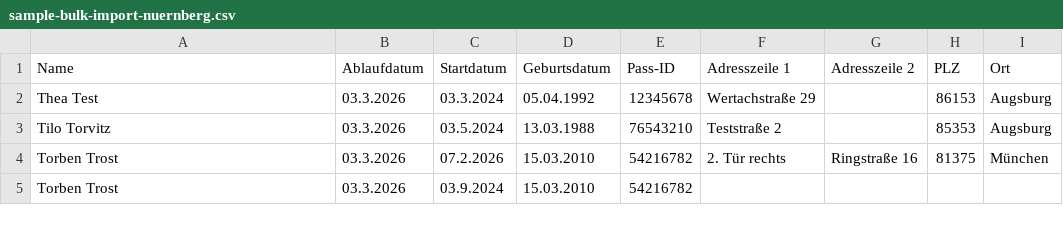
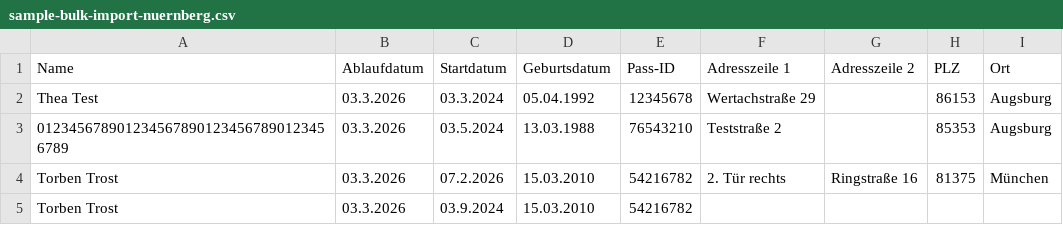
Before and after one commit to digitalfabrik/entitlementcard, a CSV file: administration/resources/cards/sample-bulk-import-nuernberg.csv, drawn as a sheet.

Commit message:
Adjust name length to 40 in druckerei

```diff
--- a/administration/resources/cards/sample-bulk-import-nuernberg.csv
+++ b/administration/resources/cards/sample-bulk-import-nuernberg.csv
@@ -2,3 +2,3 @@ Name,Ablaufdatum,Startdatum,Geburtsdatum,Pass-ID,Adresszeile 1,Adresszeile 2,PLZ
 Thea Test,03.3.2026,03.3.2024,05.04.1992,12345678,Wertachstraße 29,,86153,Augsburg
-Tilo Torvitz,03.3.2026,03.5.2024,13.03.1988,76543210,Teststraße 2,,85353,Augsburg
+0123456789012345678901234567890123456789,03.3.2026,03.5.2024,13.03.1988,76543210,Teststraße 2,,85353,Augsburg
 Torben Trost,03.3.2026,07.2.2026,15.03.2010,54216782,2. Tür rechts,Ringstraße 16,81375,München
```
Also changed, not shown: 2 other files.
